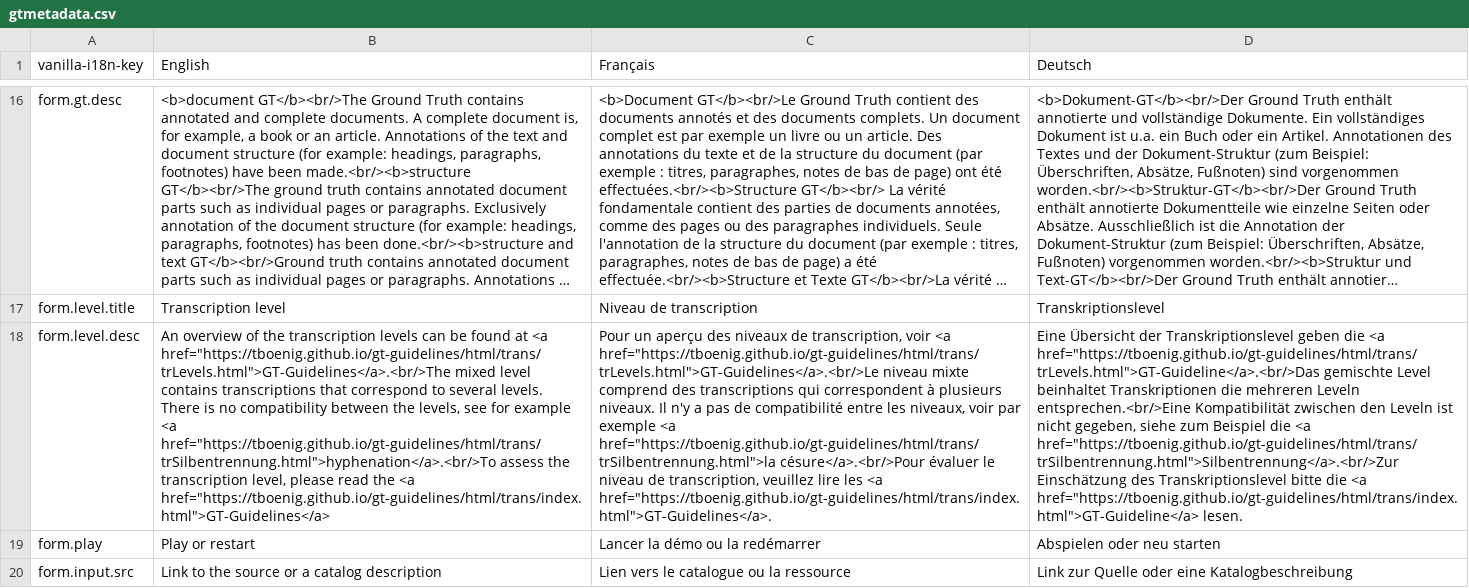
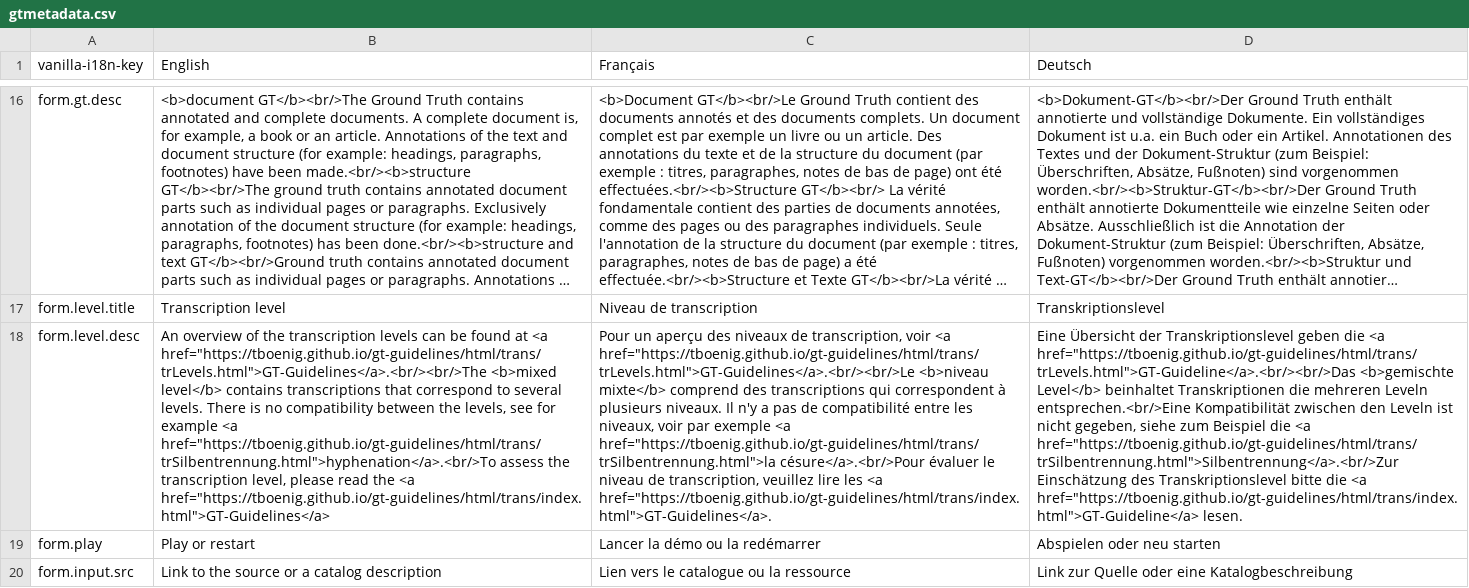
Before and after one commit to OCR-D/gt-metadata, a CSV file: assets/vanilla-i18n/gtmetadata.csv, drawn as a sheet; only a part is shown, gaps mark what is left out; long unchanged cells end in …; the diff names each change by its address in the sheet, - before the commit and + after, or states it on an @@ line.

Commit message:
update level desc

```diff
--- a/assets/vanilla-i18n/gtmetadata.csv
+++ b/assets/vanilla-i18n/gtmetadata.csv
-B18 (English): …at <a href="https://tboenig.github.io/gt-guidelines/html/trans/trLevels.html">GT-Guidelines</a>.<br/>The mixed level contains transcriptions…
+B18 (English): …at <a href="https://tboenig.github.io/gt-guidelines/html/trans/trLevels.html">GT-Guidelines</a>.<br/><br/>The <b>mixed level</b> contains transcriptions…
-C18 (Français): …voir <a href="https://tboenig.github.io/gt-guidelines/html/trans/trLevels.html">GT-Guidelines</a>.<br/>Le niveau mixte comprend des…
+C18 (Français): …voir <a href="https://tboenig.github.io/gt-guidelines/html/trans/trLevels.html">GT-Guidelines</a>.<br/><br/>Le <b>niveau mixte</b> comprend des…
-D18 (Deutsch): …die <a href="https://tboenig.github.io/gt-guidelines/html/trans/trLevels.html">GT-Guideline</a>.<br/>Das gemischte Level beinhaltet Transkriptionen…
+D18 (Deutsch): …die <a href="https://tboenig.github.io/gt-guidelines/html/trans/trLevels.html">GT-Guideline</a>.<br/><br/>Das <b>gemischte Level</b> beinhaltet Transkriptionen…
```
Also changed, not shown: 1 other file.
